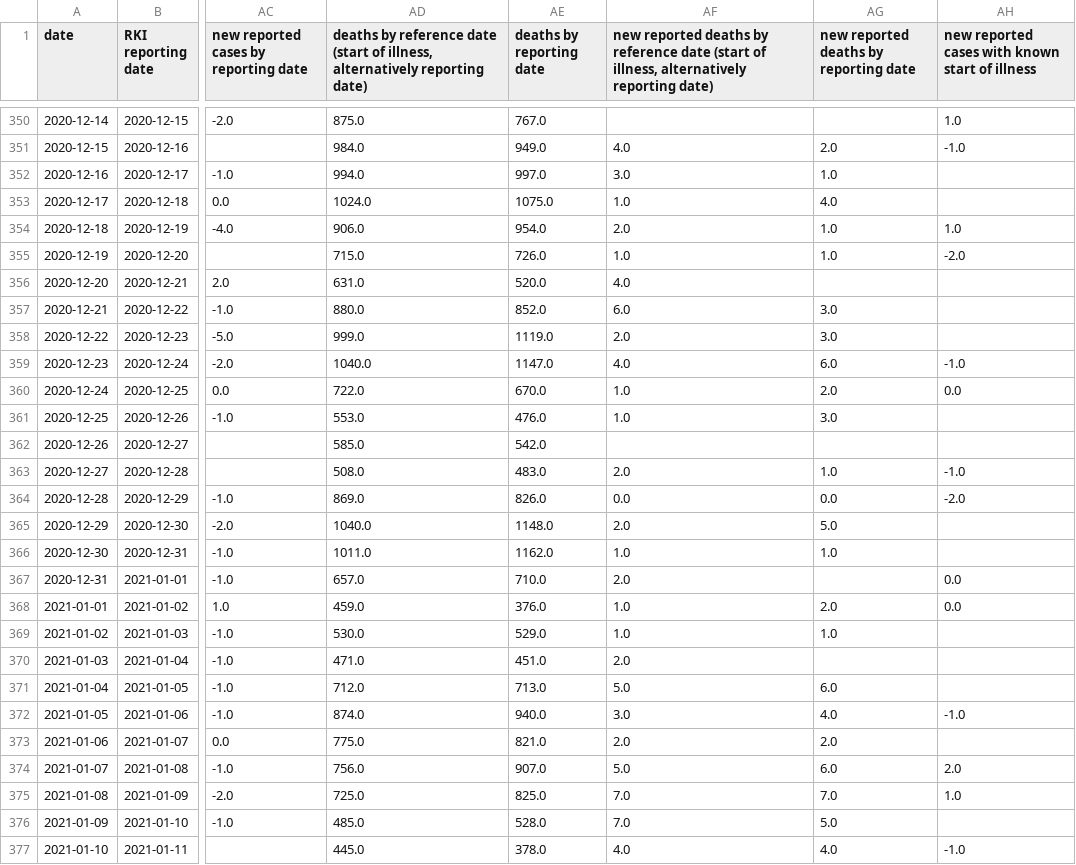
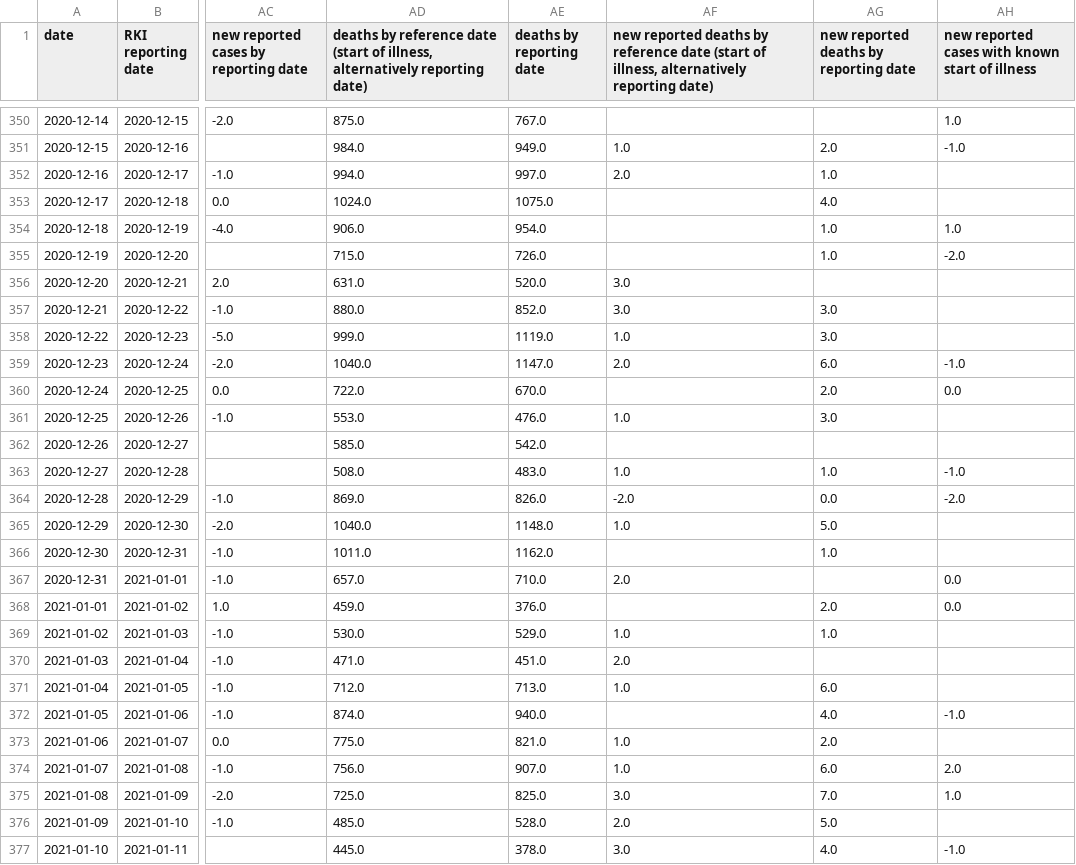
Before and after one commit to danielhaake/covid19-monitor-germany, a CSV file: data/corona_cases_and_deaths.csv, drawn as a sheet; only a part is shown, gaps mark what is left out; the diff covers the shown part only; the diff names each change by its address in the sheet, - before the commit and + after, or states it on an @@ line.

```diff
--- a/data/corona_cases_and_deaths.csv
+++ b/data/corona_cases_and_deaths.csv
-AF351: 4.0
+AF351: 1.0
-AF352: 3.0
+AF352: 2.0
-AF353: 1.0
+AF353: (empty)
-AF354: 2.0
+AF354: (empty)
-AF355: 1.0
+AF355: (empty)
-AF356: 4.0
+AF356: 3.0
-AF357: 6.0
+AF357: 3.0
-AF358: 2.0
+AF358: 1.0
-AF359: 4.0
+AF359: 2.0
-AF360: 1.0
+AF360: (empty)
-AF363: 2.0
+AF363: 1.0
-AF364: 0.0
+AF364: -2.0
-AF365: 2.0
+AF365: 1.0
-AF366: 1.0
+AF366: (empty)
-AF368: 1.0
+AF368: (empty)
-AF371: 5.0
+AF371: 1.0
-AF372: 3.0
+AF372: (empty)
-AF373: 2.0
+AF373: 1.0
-AF374: 5.0
+AF374: 1.0
-AF375: 7.0
+AF375: 3.0
-AF376: 7.0
+AF376: 2.0
-AF377: 4.0
+AF377: 3.0
```
Also changed, not shown: 53 edited cells elsewhere in this file, data/intensive_register_total.csv.
